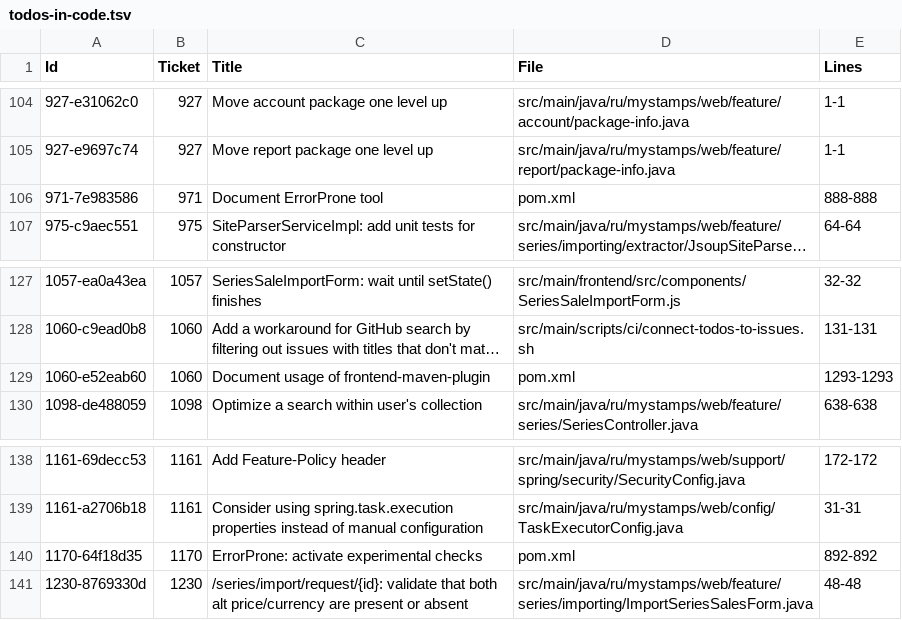
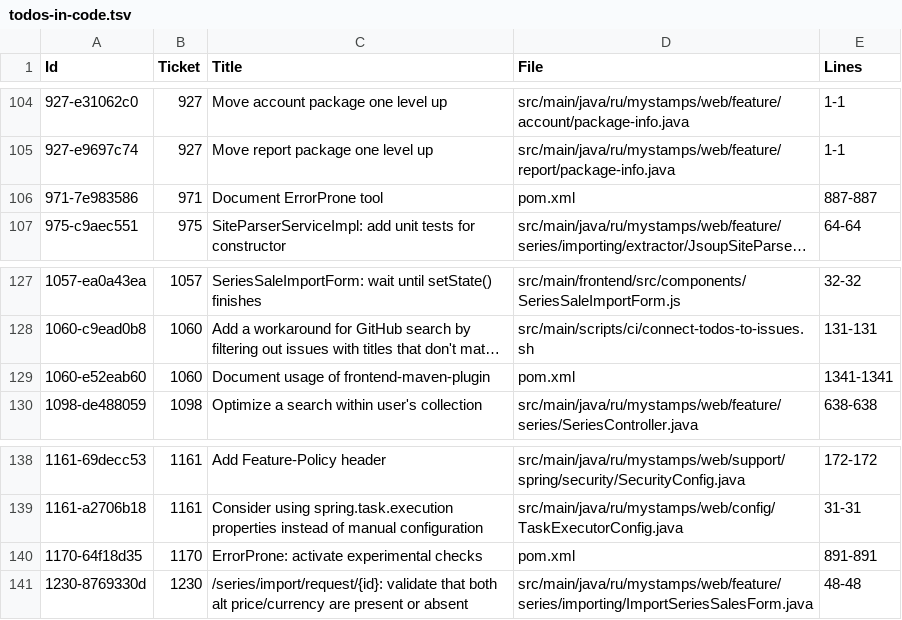
Before and after one commit to php-coder/mystamps, a TSV file: todos-in-code.tsv, drawn as a sheet; only a part is shown, gaps mark what is left out; long unchanged cells end in …; the diff names each change by its address in the sheet, - before the commit and + after, or states it on an @@ line.

```diff
--- a/todos-in-code.tsv
+++ b/todos-in-code.tsv
-E106 (Lines): 888-888
+E106 (Lines): 887-887
-E129 (Lines): 1293-1293
+E129 (Lines): 1341-1341
-E140 (Lines): 892-892
+E140 (Lines): 891-891
```
Also changed, not shown: 1 other file.
